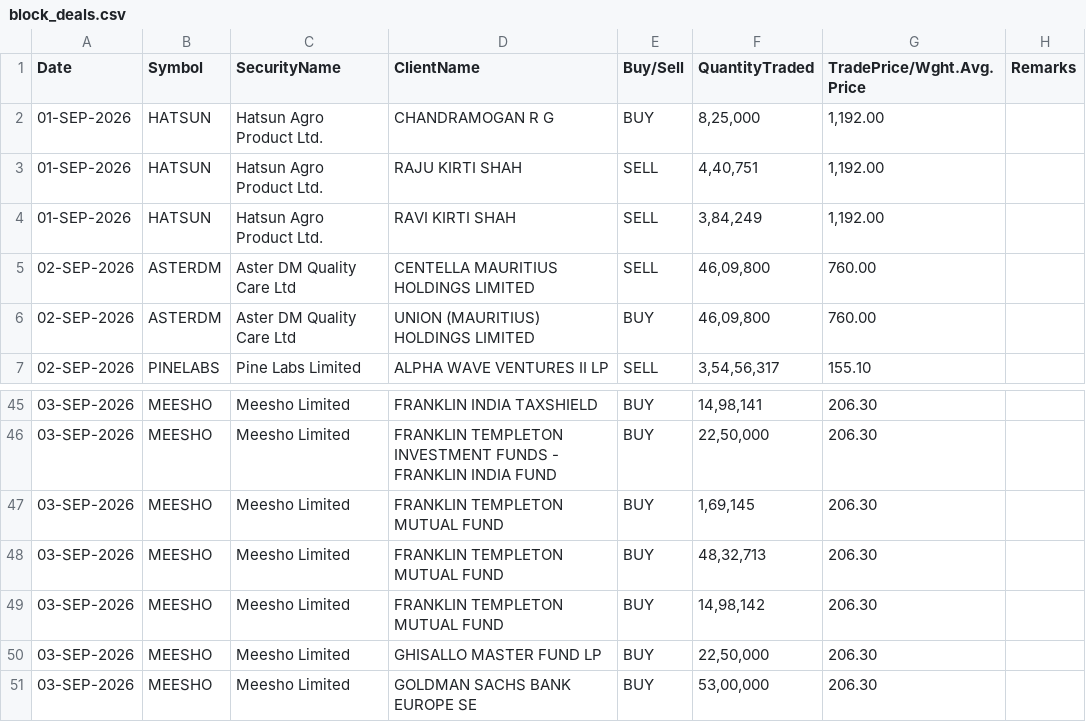
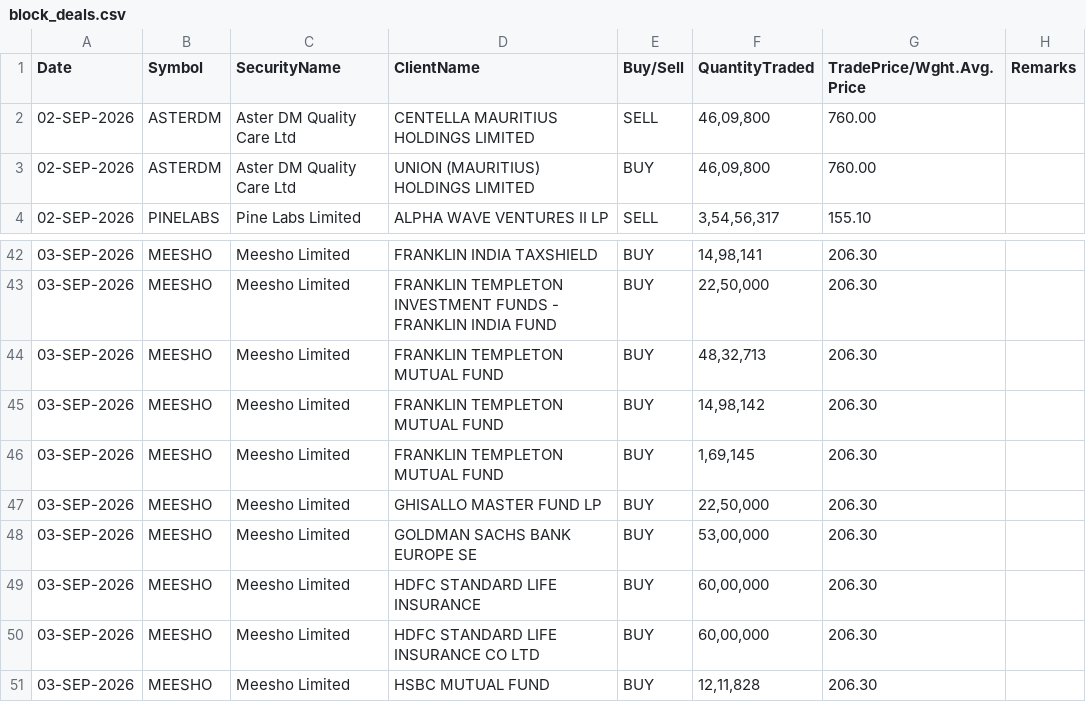
Before and after one commit to Aruj-Singh/nse-dashboard, a CSV file: data/block_deals.csv, drawn as a sheet; only a part is shown, gaps mark what is left out; the shorter side is filled out with more unchanged rows.

```diff
--- a/data/block_deals.csv
+++ b/data/block_deals.csv
@@ -1,5 +1,2 @@
 Date,Symbol,SecurityName,ClientName,Buy/Sell,QuantityTraded,TradePrice/Wght.Avg.Price,Remarks
-01-SEP-2026,HATSUN,Hatsun Agro Product Ltd.,CHANDRAMOGAN R G,BUY,"8,25,000","1,192.00",
-01-SEP-2026,HATSUN,Hatsun Agro Product Ltd.,RAJU KIRTI SHAH,SELL,"4,40,751","1,192.00",
-01-SEP-2026,HATSUN,Hatsun Agro Product Ltd.,RAVI KIRTI SHAH,SELL,"3,84,249","1,192.00",
 02-SEP-2026,ASTERDM,Aster DM Quality Care Ltd,CENTELLA MAURITIUS HOLDINGS LIMITED,SELL,"46,09,800",760.00,
@@ -46,5 +43,5 @@ Date,Symbol,SecurityName,ClientName,Buy/Sell,QuantityTraded,TradePrice/Wght.Avg.
 03-SEP-2026,MEESHO,Meesho Limited,FRANKLIN TEMPLETON INVESTMENT FUNDS - FRANKLIN INDIA FUND,BUY,"22,50,000",206.30,
-03-SEP-2026,MEESHO,Meesho Limited,FRANKLIN TEMPLETON MUTUAL FUND,BUY,"1,69,145",206.30,
 03-SEP-2026,MEESHO,Meesho Limited,FRANKLIN TEMPLETON MUTUAL FUND,BUY,"48,32,713",206.30,
 03-SEP-2026,MEESHO,Meesho Limited,FRANKLIN TEMPLETON MUTUAL FUND,BUY,"14,98,142",206.30,
+03-SEP-2026,MEESHO,Meesho Limited,FRANKLIN TEMPLETON MUTUAL FUND,BUY,"1,69,145",206.30,
 03-SEP-2026,MEESHO,Meesho Limited,GHISALLO MASTER FUND LP,BUY,"22,50,000",206.30,
```
Also changed, not shown: data/bulk_deals.csv, data/nifty_1h.csv, 12 other files.
